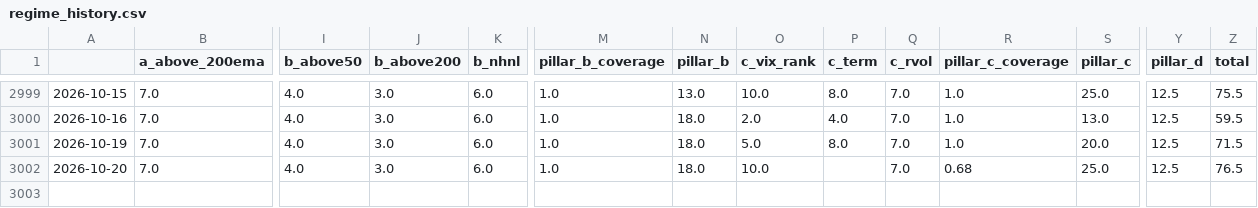
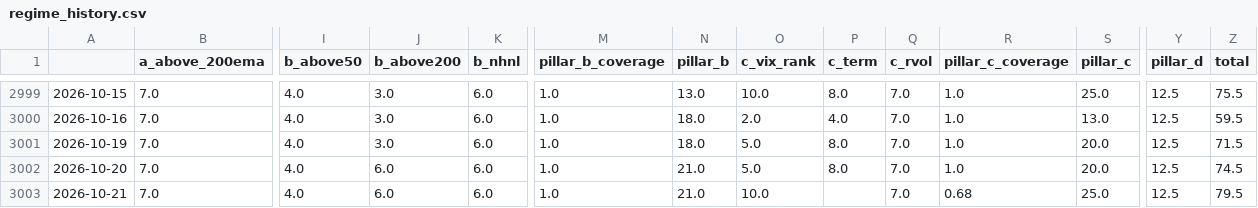
Before and after one commit to ShinJun01/us-market-system, a CSV file: results/regime_history.csv, drawn as a sheet; only a part is shown, gaps mark what is left out; rows hold the shown columns only; the diff names each change by its address in the sheet, - before the commit and + after, or states it on an @@ line.

```diff
--- a/results/regime_history.csv
+++ b/results/regime_history.csv
-J3002 (b_above200): 3.0
+J3002 (b_above200): 6.0
-N3002 (pillar_b): 18.0
+N3002 (pillar_b): 21.0
-O3002 (c_vix_rank): 10.0
+O3002 (c_vix_rank): 5.0
-P3002 (c_term): (empty)
+P3002 (c_term): 8.0
-R3002 (pillar_c_coverage): 0.68
+R3002 (pillar_c_coverage): 1.0
-S3002 (pillar_c): 25.0
+S3002 (pillar_c): 20.0
-Z3002 (total): 76.5
+Z3002 (total): 74.5
+row 3003: 2026-10-21 | 7.0 | 4.0 | 6.0 | 6.0 | 1.0 | 21.0 | 10.0 |  | 7.0 | 0.68 | 25.0 | 12.5 | 79.5
```
Also changed, not shown: results/breadth.csv, 7 other files.
